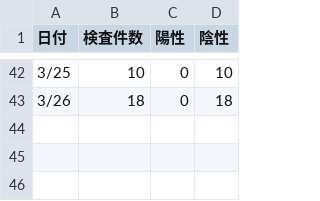
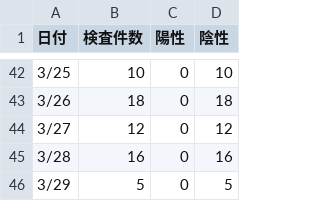
Before and after one commit to earlsuke/covid19-inspection-result-scraper-for-mie, a TSV file: data.tsv, drawn as a sheet; only a part is shown, gaps mark what is left out; the diff names each change by its address in the sheet, - before the commit and + after, or states it on an @@ line.

Commit message:
deploy: bf98603c9aa435fc73b79305f8adf5143e960971

```diff
--- a/data.tsv
+++ b/data.tsv
+row 44: 3/27 | 12 | 0 | 12
+row 45: 3/28 | 16 | 0 | 16
+row 46: 3/29 | 5 | 0 | 5
```
